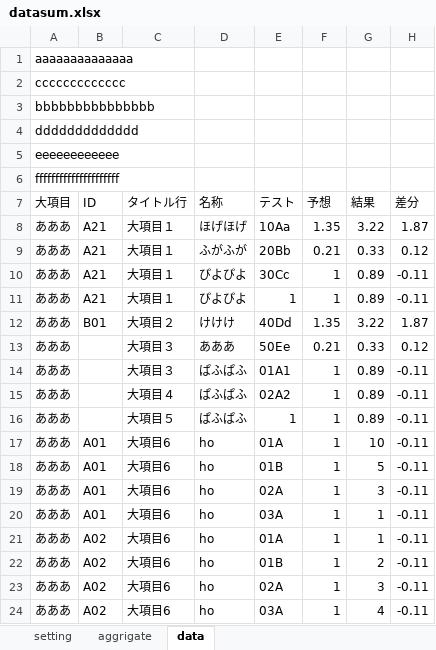
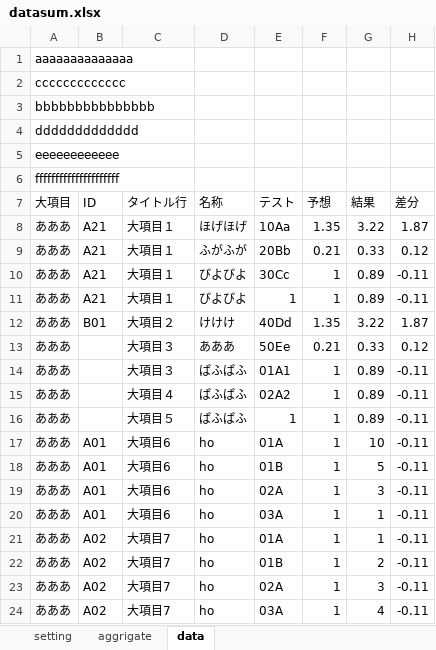
Before and after one commit to bugoodby/bugoodbylib, an Excel workbook: script/excel/DataSum/datasum.xlsx, sheet data, drawn as a sheet; only a part is shown; values as stored, in another font and other column widths than the file's, no borders; the diff names each change by its address in the sheet, - before the commit and + after, or states it on an @@ line.

```diff
--- a/script/excel/DataSum/datasum.xlsx (sheet data)
+++ b/script/excel/DataSum/datasum.xlsx (sheet data)
-C21:C24: 大項目6
+C21:C24: 大項目7
```
Also changed, not shown: sheet aggrigate, formulas that keep their value, script/excel/TableTextFromExcel/Converter.xlsm, script/excel/yojitsu.xlsx, 2 other files.
